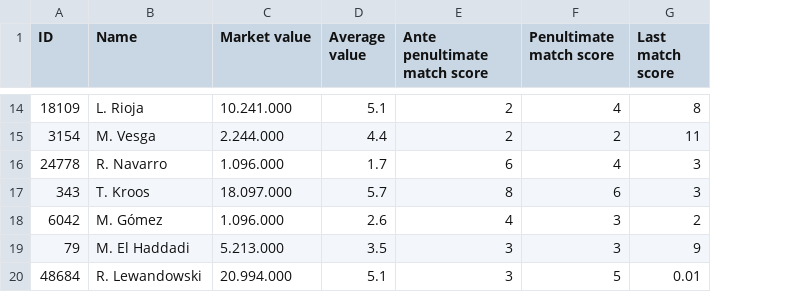
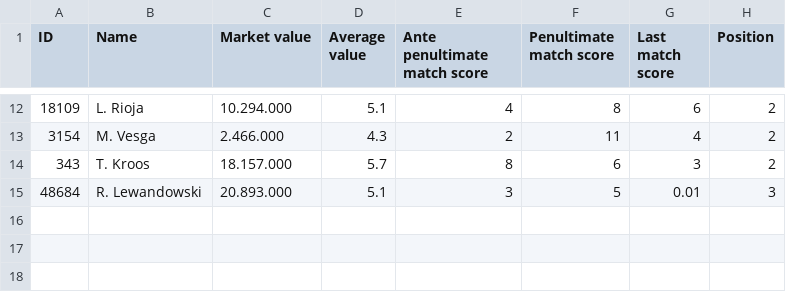
Before and after one commit to Proyecto-de-Computacion-grupo-2/mundo-deportivo-assistant, a CSV file: application/users/uem.ua2c@gmail.com_fantasy-personal-team-data.csv, drawn as a sheet; only a part is shown, gaps mark what is left out; removed rows and columns are numbered as before the commit, all else as after; the diff covers the shown part only; the diff names each change by its address in the sheet, - before the commit and + after, or states it on an @@ line.

```diff
--- a/application/users/uem.ua2c@gmail.com_fantasy-personal-team-data.csv
+++ b/application/users/uem.ua2c@gmail.com_fantasy-personal-team-data.csv
+column H (Position), rows 12-15: 2 | 2 | 2 | 3
-C12 (Market value): 10.241.000
+C12 (Market value): 10.294.000
-E12 (Ante penultimate match score): 2
+E12 (Ante penultimate match score): 4
-F12 (Penultimate match score): 4
+F12 (Penultimate match score): 8
-G12 (Last match score): 8
+G12 (Last match score): 6
-C13 (Market value): 2.244.000
+C13 (Market value): 2.466.000
-D13 (Average value): 4.4
+D13 (Average value): 4.3
-F13 (Penultimate match score): 2
+F13 (Penultimate match score): 11
-G13 (Last match score): 11
+G13 (Last match score): 4
-row 16: 24778 | R. Navarro | 1.096.000 | 1.7 | 6 | 4 | 3
-C14 (Market value): 18.097.000
+C14 (Market value): 18.157.000
-row 18: 6042 | M. Gómez | 1.096.000 | 2.6 | 4 | 3 | 2
-row 19: 79 | M. El Haddadi | 5.213.000 | 3.5 | 3 | 3 | 9
-C15 (Market value): 20.994.000
+C15 (Market value): 20.893.000
```
Also changed, not shown: 2 removed rows and 26 edited cells elsewhere in this file, 14 other files.
